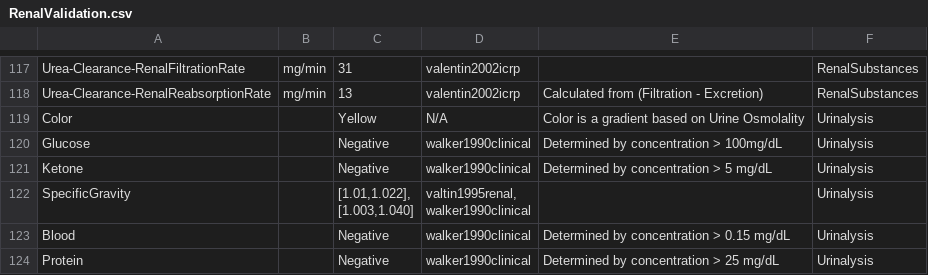
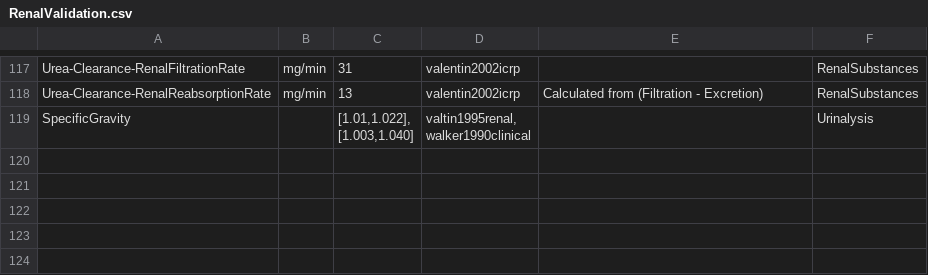
Before and after one commit to BioGearsEngine/core, a CSV file: share/data/RenalValidation.csv, drawn as a sheet; only a part is shown, gaps mark what is left out; the diff names each change by its address in the sheet, - before the commit and + after, or states it on an @@ line.

Commit message:
Added method to produce all tables, cleaned validation csv files

```diff
--- a/share/data/RenalValidation.csv
+++ b/share/data/RenalValidation.csv
-row 119: Color |  | Yellow | N/A | Color is a gradient based on Urine Osmolality | Urinalysis
-row 120: Glucose |  | Negative | walker1990clinical | Determined by concentration > 100mg/dL | Urinalysis
-row 121: Ketone |  | Negative | walker1990clinical | Determined by concentration > 5 mg/dL | Urinalysis
-row 123: Blood |  | Negative | walker1990clinical | Determined by concentration > 0.15 mg/dL | Urinalysis
-row 124: Protein |  | Negative | walker1990clinical | Determined by concentration > 25 mg/dL | Urinalysis
```
Also changed, not shown: share/data/TissueValidation.csv, 3 other files.
